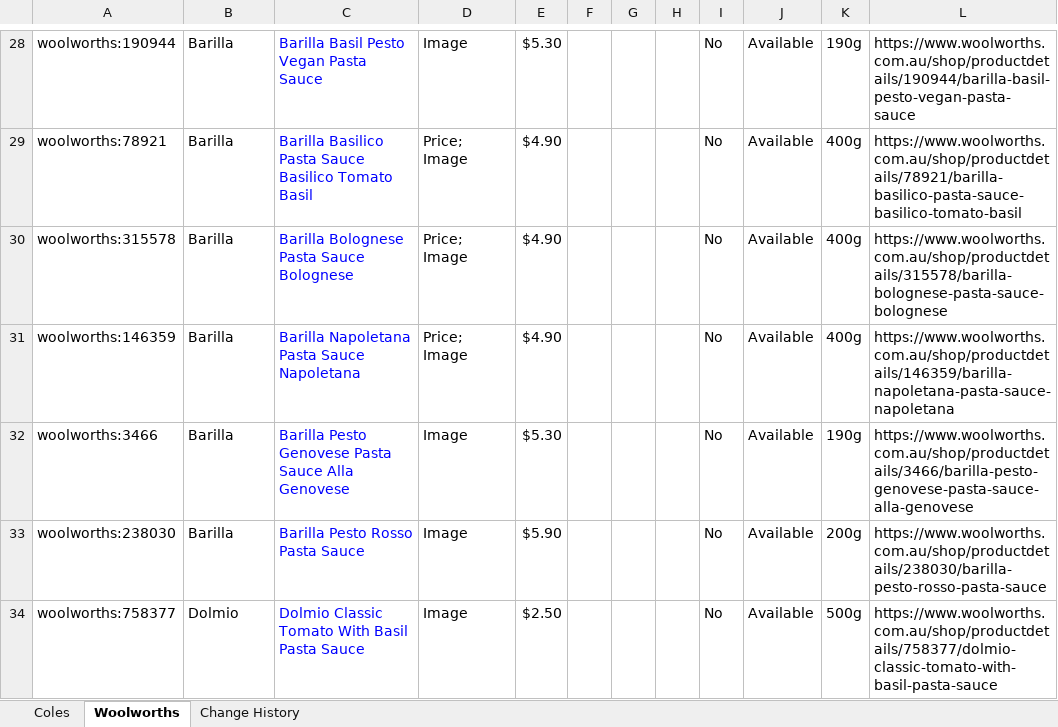
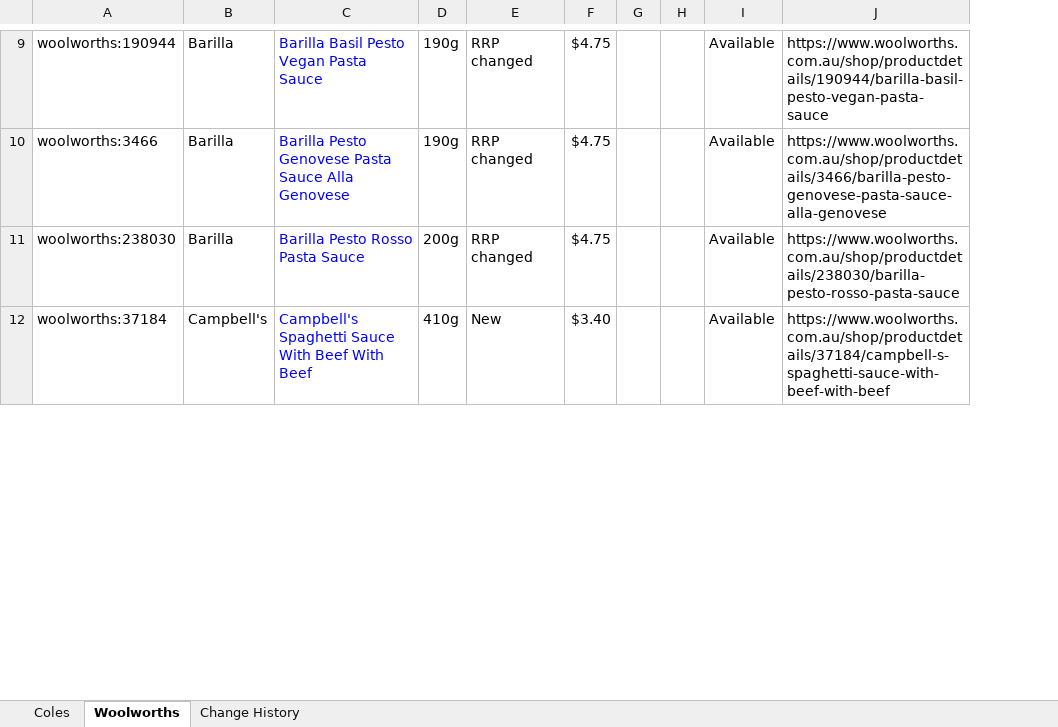
Before and after one commit to liamdwaas-ops/Coles-Sauces, an Excel workbook: data/coles-woolworths-sauce-change-history.xlsx, sheet Woolworths, drawn as a sheet; only a part is shown, gaps mark what is left out; values as stored, in another font and other column widths than the file's, no borders; table styles not drawn; removed rows and columns are numbered as before the commit, all else as after; the diff covers the shown part only; the diff names each change by its address in the sheet, - before the commit and + after, or states it on an @@ line.

```diff
--- a/data/coles-woolworths-sauce-change-history.xlsx (sheet Woolworths)
+++ b/data/coles-woolworths-sauce-change-history.xlsx (sheet Woolworths)
-column D, row 28: Image; rows 32-33: Image | Image
+column D, rows 9-11: 190g | 190g | 200g
+column E, rows 9-11: all RRP changed
-column G, empty
-column I, row 28: No; rows 32-33: No | No
-column K, row 28: 190g; rows 32-33: 190g | 200g
-F9: $5.30
+F9: $4.75
-row 29: woolworths:78921 | Barilla | Barilla Basilico Pasta Sauce Basilico Tomato Basil | Price; Image | $4.90 |  |  |  | No | Available | 400g | https://www.woolworths.com.au/shop/productdetails/78921/barilla-basilico-pasta-sauce-basilico-tomato-basil
-row 30: woolworths:315578 | Barilla | Barilla Bolognese Pasta Sauce Bolognese | Price; Image | $4.90 |  |  |  | No | Available | 400g | https://www.woolworths.com.au/shop/productdetails/315578/barilla-bolognese-pasta-sauce-bolognese
-row 31: woolworths:146359 | Barilla | Barilla Napoletana Pasta Sauce Napoletana | Price; Image | $4.90 |  |  |  | No | Available | 400g | https://www.woolworths.com.au/shop/productdetails/146359/barilla-napoletana-pasta-sauce-napoletana
-F10: $5.30
+F10: $4.75
-F11: $5.90
+F11: $4.75
-row 34: woolworths:758377 | Dolmio | Dolmio Classic Tomato With Basil Pasta Sauce | Image | $2.50 |  |  |  | No | Available | 500g | https://www.woolworths.com.au/shop/productdetails/758377/dolmio-classic-tomato-with-basil-pasta-sauce
+row 12: woolworths:37184 | Campbell's | Campbell's Spaghetti Sauce With Beef With Beef | 410g | New | $3.40 |  |  | Available | https://www.woolworths.com.au/shop/productdetails/37184/campbell-s-spaghetti-sauce-with-beef-with-beef
```
Also changed, not shown: 10 added rows, 80 removed rows and 103 edited cells elsewhere in this sheet, sheet Change History, sheet Coles, 2 other files.
